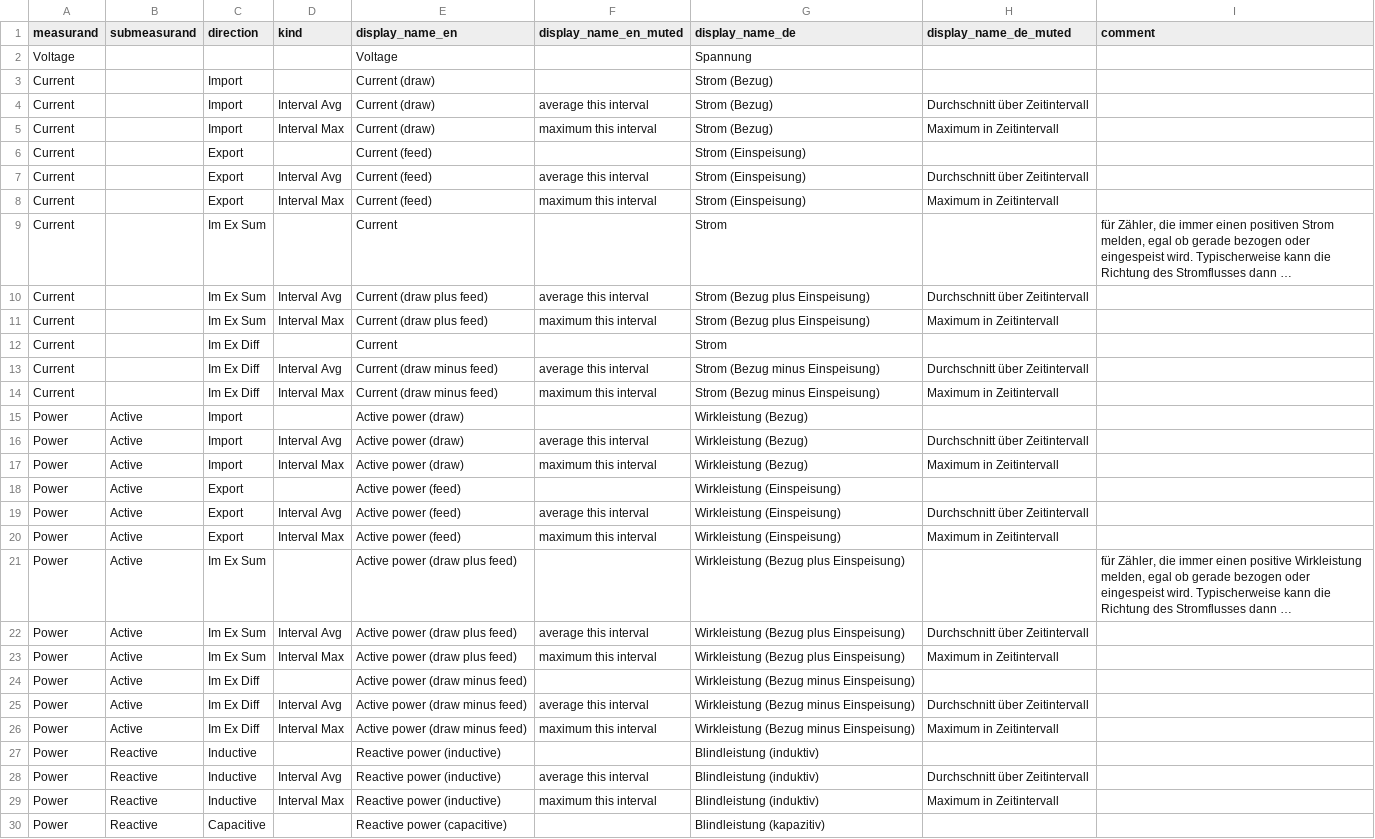
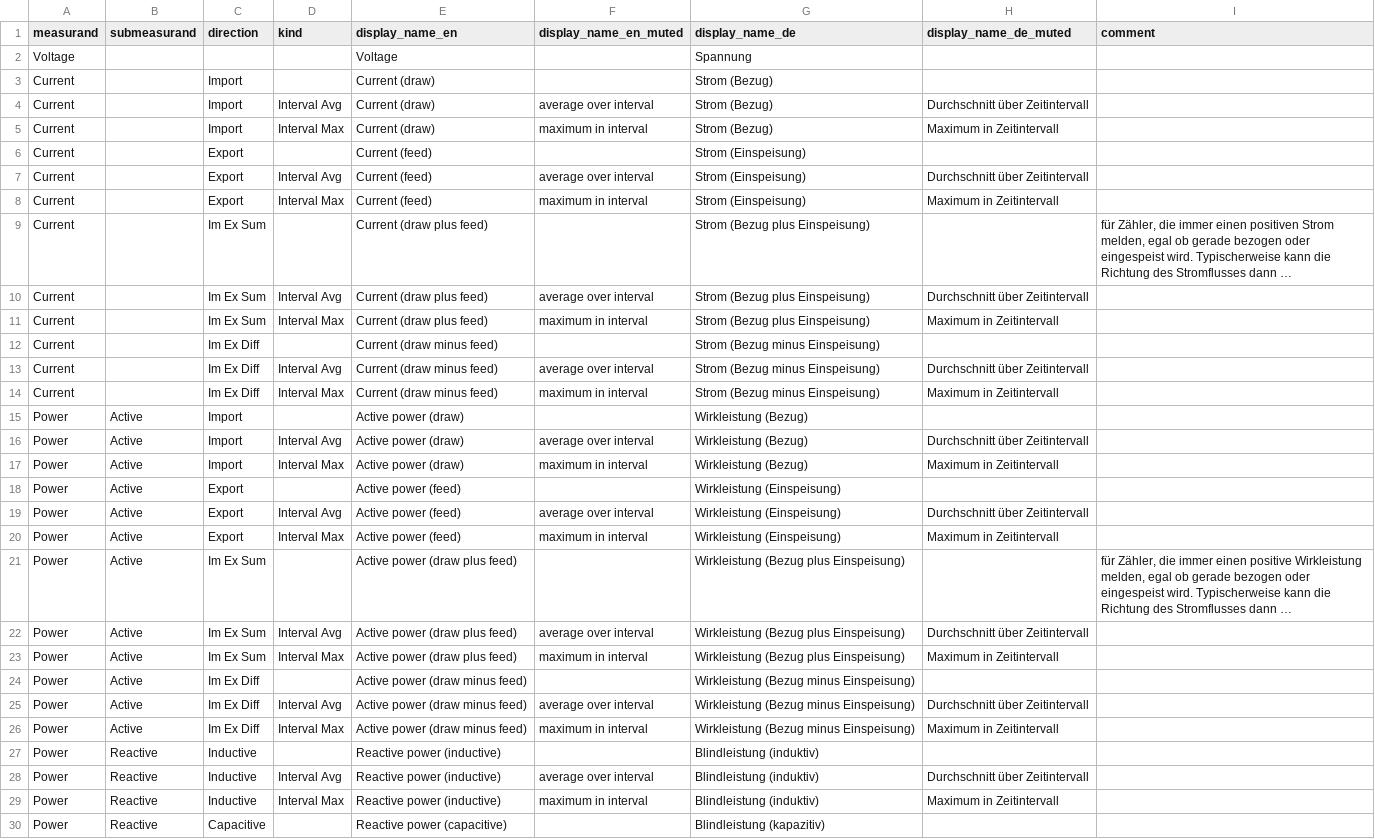
Before and after one commit to Tinkerforge/esp32-firmware, a CSV file: software/src/modules/meters/meter_value_group.csv, drawn as a sheet; only a part is shown; long unchanged cells end in …; the diff covers the shown part only; the diff names each change by its address in the sheet, - before the commit and + after, or states it on an @@ line.

```diff
--- a/software/src/modules/meters/meter_value_group.csv
+++ b/software/src/modules/meters/meter_value_group.csv
-F4 (display_name_en_muted): average this interval
+F4 (display_name_en_muted): average over interval
-F5 (display_name_en_muted): maximum this interval
+F5 (display_name_en_muted): maximum in interval
-F7 (display_name_en_muted): average this interval
+F7 (display_name_en_muted): average over interval
-F8 (display_name_en_muted): maximum this interval
+F8 (display_name_en_muted): maximum in interval
-E9 (display_name_en): Current
+E9 (display_name_en): Current (draw plus feed)
-G9 (display_name_de): Strom
+G9 (display_name_de): Strom (Bezug plus Einspeisung)
-F10 (display_name_en_muted): average this interval
+F10 (display_name_en_muted): average over interval
-F11 (display_name_en_muted): maximum this interval
+F11 (display_name_en_muted): maximum in interval
-E12 (display_name_en): Current
+E12 (display_name_en): Current (draw minus feed)
-G12 (display_name_de): Strom
+G12 (display_name_de): Strom (Bezug minus Einspeisung)
-F13 (display_name_en_muted): average this interval
+F13 (display_name_en_muted): average over interval
-F14 (display_name_en_muted): maximum this interval
+F14 (display_name_en_muted): maximum in interval
-F16 (display_name_en_muted): average this interval
+F16 (display_name_en_muted): average over interval
-F17 (display_name_en_muted): maximum this interval
+F17 (display_name_en_muted): maximum in interval
-F19 (display_name_en_muted): average this interval
+F19 (display_name_en_muted): average over interval
-F20 (display_name_en_muted): maximum this interval
+F20 (display_name_en_muted): maximum in interval
-F22 (display_name_en_muted): average this interval
+F22 (display_name_en_muted): average over interval
-F23 (display_name_en_muted): maximum this interval
+F23 (display_name_en_muted): maximum in interval
-F25 (display_name_en_muted): average this interval
+F25 (display_name_en_muted): average over interval
-F26 (display_name_en_muted): maximum this interval
+F26 (display_name_en_muted): maximum in interval
-F28 (display_name_en_muted): average this interval
+F28 (display_name_en_muted): average over interval
-F29 (display_name_en_muted): maximum this interval
+F29 (display_name_en_muted): maximum in interval
```
Also changed, not shown: 57 edited cells elsewhere in this file, 14 other files.
